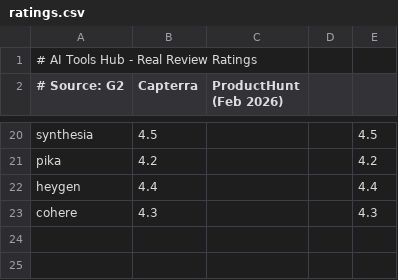
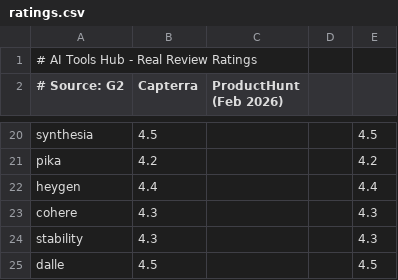
Before and after one commit to bobhasaclaw/ai-affiliate-site-v2, a CSV file: ratings.csv, drawn as a sheet; only a part is shown, gaps mark what is left out; the diff names each change by its address in the sheet, - before the commit and + after, or states it on an @@ line.

Commit message:
Add Stability AI, DALL-E reviews (21 tools)

```diff
--- a/ratings.csv
+++ b/ratings.csv
+row 24: stability | 4.3 |  |  | 4.3
+row 25: dalle | 4.5 |  |  | 4.5
```
Also changed, not shown: 6 other files.
